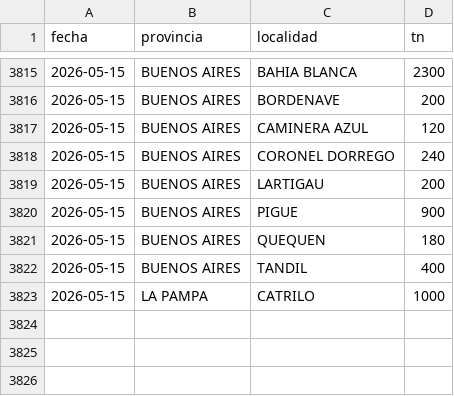
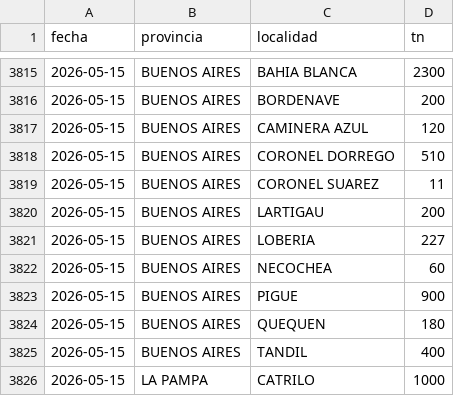
Before and after one commit to alfonsoancarola/app-all, a CSV file: fs_maiz/data/origenes_cebada.csv, drawn as a sheet; only a part is shown, gaps mark what is left out.

```diff
--- a/fs_maiz/data/origenes_cebada.csv
+++ b/fs_maiz/data/origenes_cebada.csv
@@ -3817,4 +3817,7 @@ fecha,provincia,localidad,tn
 2026-05-15,BUENOS AIRES,CAMINERA AZUL,120
-2026-05-15,BUENOS AIRES,CORONEL DORREGO,240
+2026-05-15,BUENOS AIRES,CORONEL DORREGO,510
+2026-05-15,BUENOS AIRES,CORONEL SUAREZ,11
 2026-05-15,BUENOS AIRES,LARTIGAU,200
+2026-05-15,BUENOS AIRES,LOBERIA,227
+2026-05-15,BUENOS AIRES,NECOCHEA,60
 2026-05-15,BUENOS AIRES,PIGUE,900
```
Also changed, not shown: fs_maiz/data/matriz_fs.csv, fs_maiz/data/matriz_maiz.csv, 27 other files.
